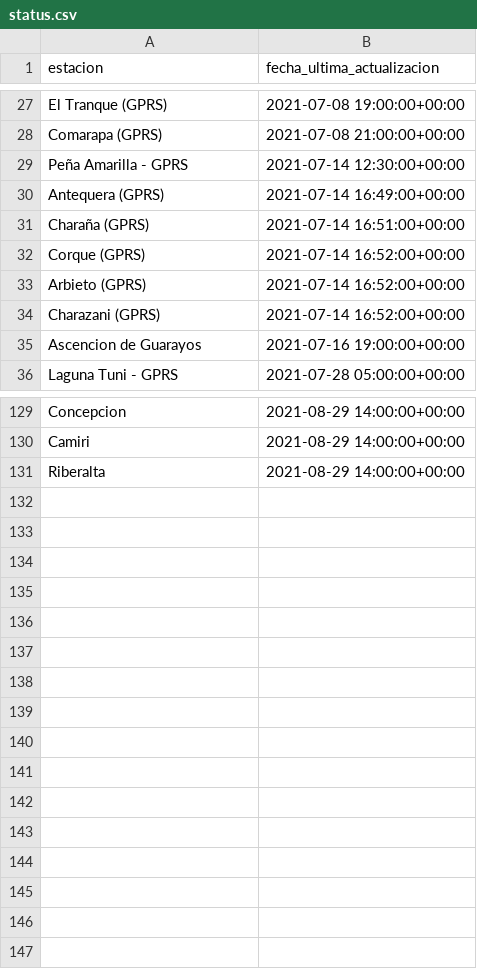
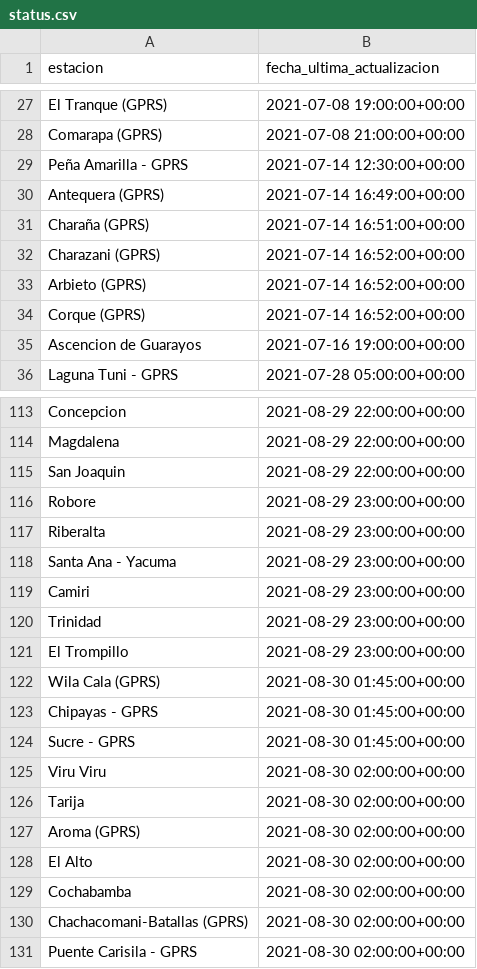
Before and after one commit to pr0nstar/meteorologia-bolivia, a CSV file: status.csv, drawn as a sheet; only a part is shown, gaps mark what is left out; removed rows and columns are numbered as before the commit, all else as after; the diff covers the shown part only; the diff names each change by its address in the sheet, - before the commit and + after, or states it on an @@ line.

```diff
--- a/status.csv
+++ b/status.csv
@@ row 34 moved to row 32: Charazani (GPRS) @@
-B113 (fecha_ultima_actualizacion): 2021-08-29 14:00:00+00:00
+B113 (fecha_ultima_actualizacion): 2021-08-29 22:00:00+00:00
-row 130: Camiri | 2021-08-29 14:00:00+00:00
+row 114: Magdalena | 2021-08-29 22:00:00+00:00
+row 115: San Joaquin | 2021-08-29 22:00:00+00:00
+row 116: Robore | 2021-08-29 23:00:00+00:00
-B117 (fecha_ultima_actualizacion): 2021-08-29 14:00:00+00:00
+B117 (fecha_ultima_actualizacion): 2021-08-29 23:00:00+00:00
+row 118: Santa Ana - Yacuma | 2021-08-29 23:00:00+00:00
+row 119: Camiri | 2021-08-29 23:00:00+00:00
+row 120: Trinidad | 2021-08-29 23:00:00+00:00
+row 121: El Trompillo | 2021-08-29 23:00:00+00:00
+row 122: Wila Cala (GPRS) | 2021-08-30 01:45:00+00:00
+row 123: Chipayas - GPRS | 2021-08-30 01:45:00+00:00
+row 124: Sucre - GPRS | 2021-08-30 01:45:00+00:00
+row 125: Viru Viru | 2021-08-30 02:00:00+00:00
+row 126: Tarija | 2021-08-30 02:00:00+00:00
+row 127: Aroma (GPRS) | 2021-08-30 02:00:00+00:00
+row 128: El Alto | 2021-08-30 02:00:00+00:00
+row 129: Cochabamba | 2021-08-30 02:00:00+00:00
+row 130: Chachacomani-Batallas (GPRS) | 2021-08-30 02:00:00+00:00
+row 131: Puente Carisila - GPRS | 2021-08-30 02:00:00+00:00
```
Also changed, not shown: 16 removed rows and 9 moved rows elsewhere in this file, 2 other files.
